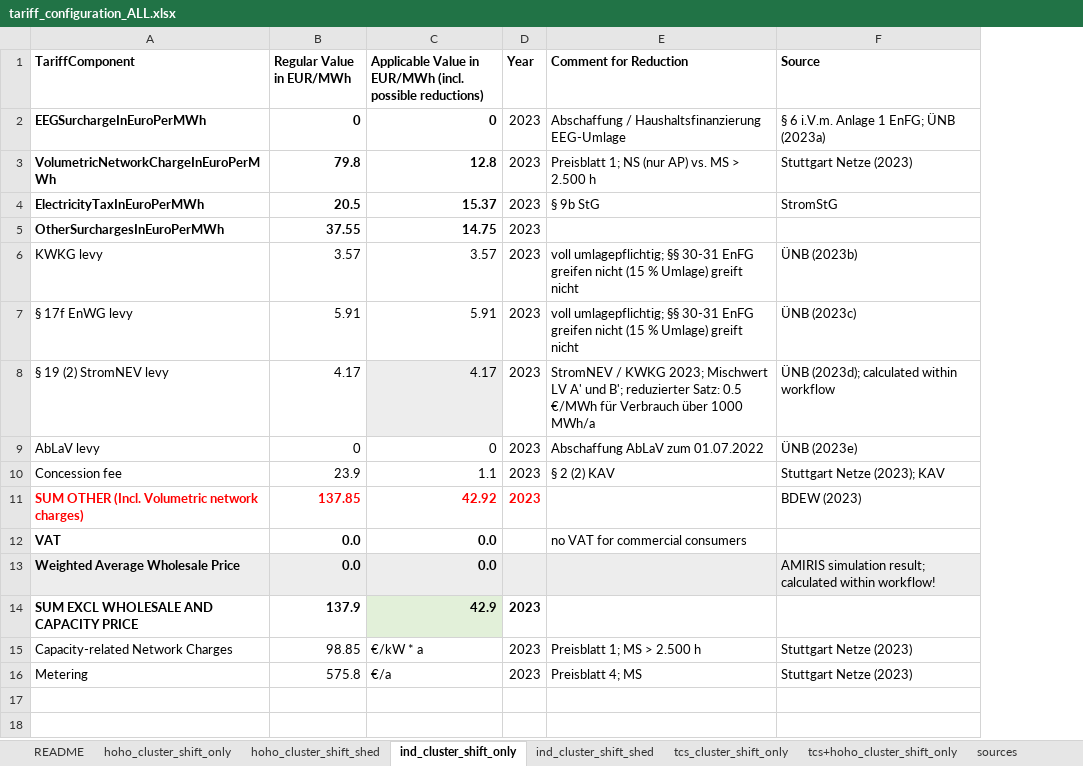
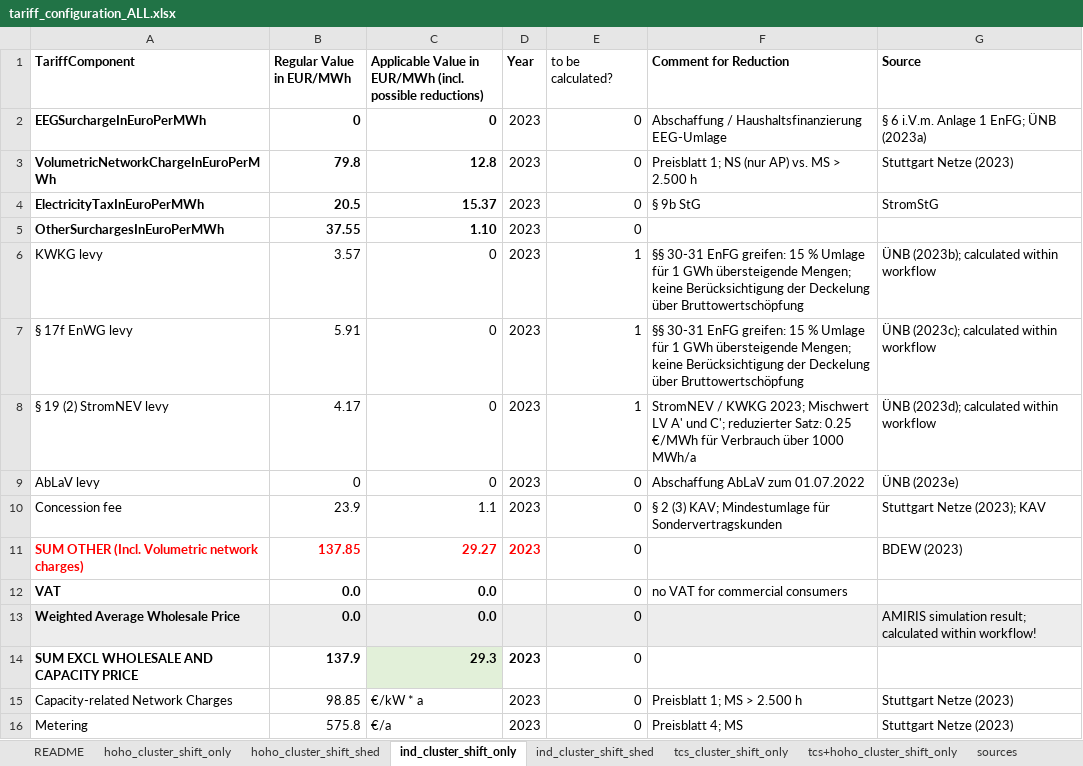
Before and after one commit to jokochems/demand_response_analyses_workflow, an Excel workbook: inputs/tariff_configuration_ALL.xlsx, sheet ind_cluster_shift_only, drawn as a sheet; values as stored, in another font and other column widths than the file's, no borders; addresses are those after the commit; the diff names each change by its address in the sheet, - before the commit and + after, or states it on an @@ line.

```diff
--- a/inputs/tariff_configuration_ALL.xlsx (sheet ind_cluster_shift_only)
+++ b/inputs/tariff_configuration_ALL.xlsx (sheet ind_cluster_shift_only)
+column E (to be calculated?), rows 2-16: 0 | 0 | 0 | 0 | 1 | 1 | 1 | 0 | 0 | 0 | 0 | 0 | 0 | 0 | 0
-C5: 14.75
+C5: 1.10
-C6: 3.57
+C6: 0
-F6:F7 (Comment for Reduction): voll umlagepflichtig; §§ 30-31 EnFG greifen nicht (15 % Umlage) greift nicht
+F6:F7 (Comment for Reduction): §§ 30-31 EnFG greifen: 15 % Umlage für 1 GWh übersteigende Mengen; keine Berücksichtigung der Deckelung über Bruttowertschöpfung
-G6 (Source): ÜNB (2023b)
+G6 (Source): ÜNB (2023b); calculated within workflow
-C7: 5.91
+C7: 0
-G7 (Source): ÜNB (2023c)
+G7 (Source): ÜNB (2023c); calculated within workflow
-C8: 4.17
+C8: 0
-C8 fill: #EDEDED
+C8 fill: none
-F8 (Comment for Reduction): …A' und B'; reduzierter Satz: 0.5 €/MWh für…
+F8 (Comment for Reduction): …A' und C'; reduzierter Satz: 0.25 €/MWh für…
-F10 (Comment for Reduction): § 2 (2) KAV
+F10 (Comment for Reduction): § 2 (3) KAV; Mindestumlage für Sondervertragskunden
-C11: 42.92
+C11: 29.27
-C14: 42.9
+C14: 29.3
```
Also changed, not shown: sheet ind_cluster_shift_shed, sheet README, sheet tcs_cluster_shift_only, sheet tcs+hoho_cluster_shift_only, sheet hoho_cluster_shift_shed, sheet hoho_cluster_shift_only.
